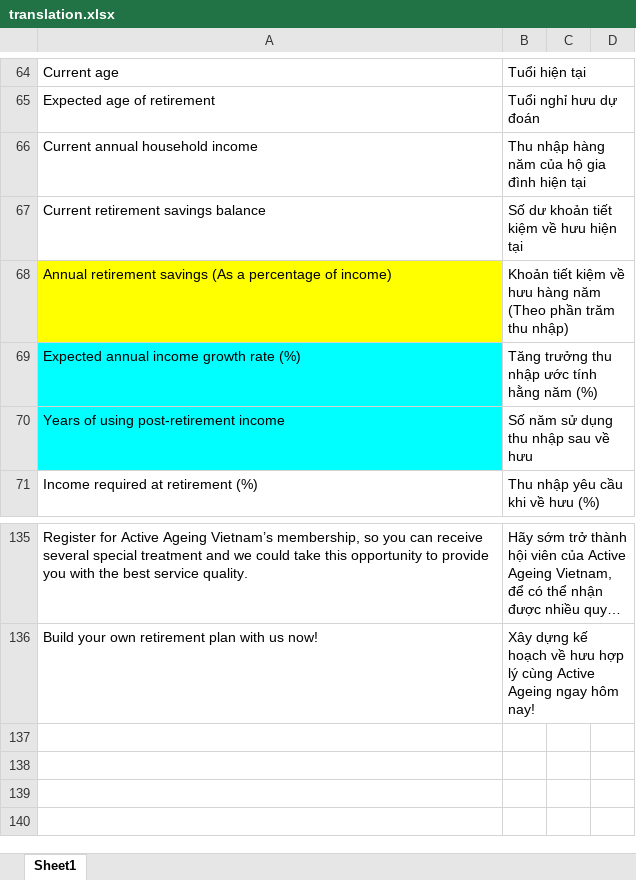
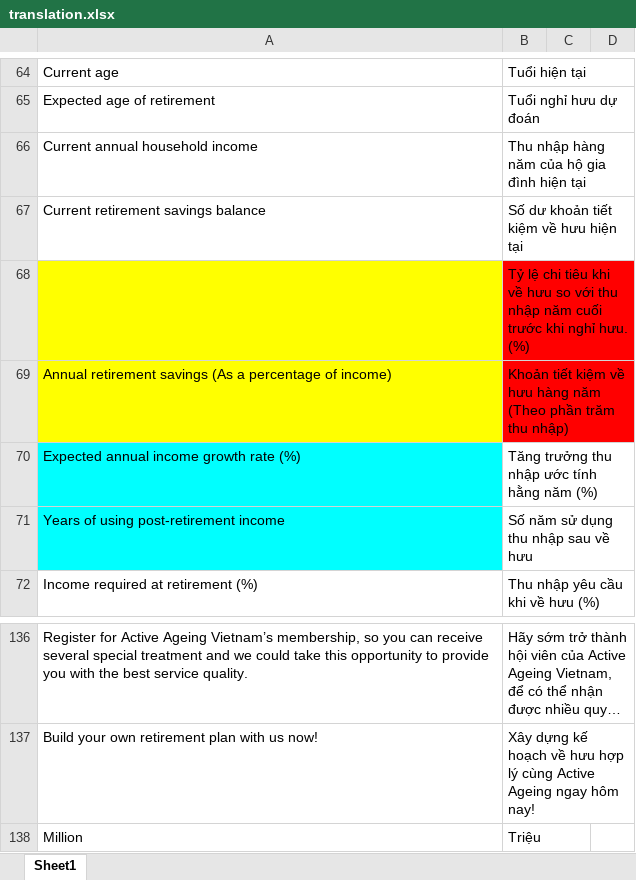
Before and after one commit to olivervu25/ActiveAgeing, an Excel workbook: translation.xlsx, sheet Sheet1, drawn as a sheet; only a part is shown, gaps mark what is left out; long unchanged cells end in …; values as stored, in another font and other column widths than the file's, no borders; charts and pictures not drawn; addresses are those after the commit; the diff names each change by its address in the sheet, - before the commit and + after, or states it on an @@ line.

```diff
--- a/translation.xlsx (sheet Sheet1)
+++ b/translation.xlsx (sheet Sheet1)
+row 68:  | Tỷ lệ chi tiêu khi về hưu so với thu nhập năm cuối trước khi nghỉ hưu. (%)
-B69 fill: none
+B69 fill: #FF0000
+row 138: Million | Triệu
```
Also changed, not shown: 4 other files.
